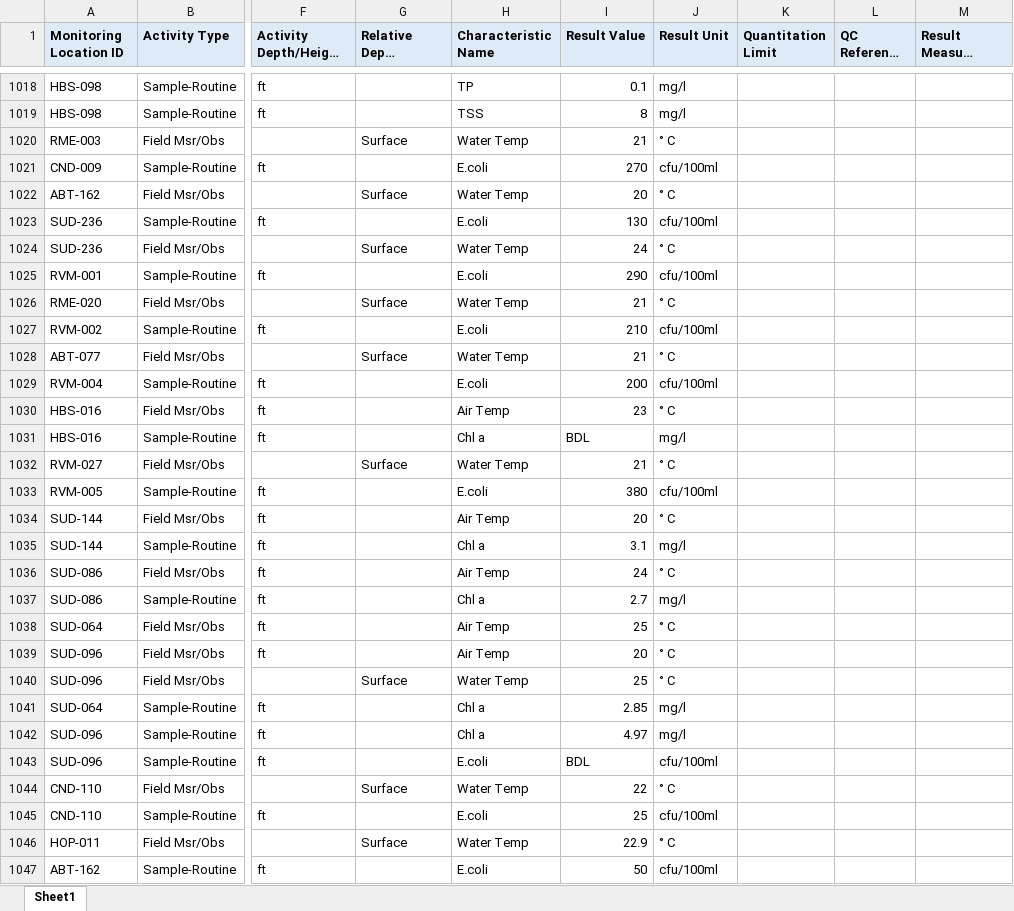
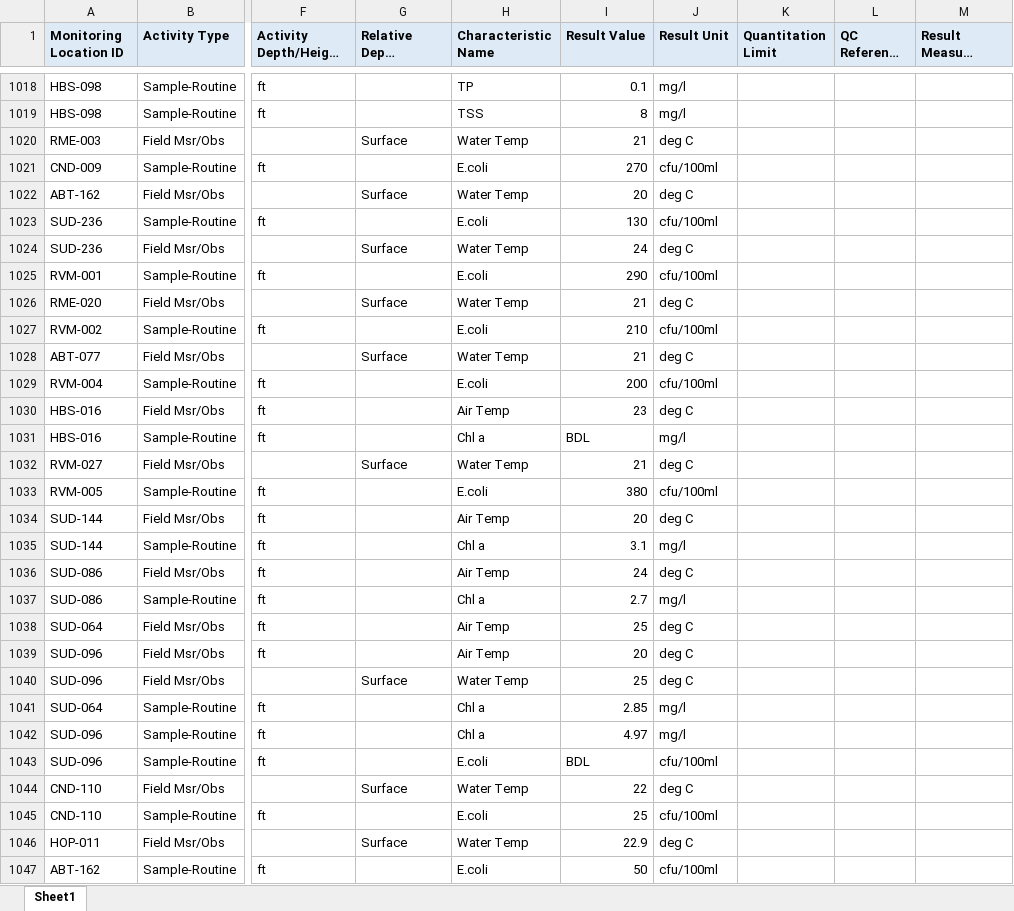
Before and after one commit to massbays-tech/MassWateR, an Excel workbook: inst/extdata/ExampleResults_final.xlsx, sheet Sheet1, drawn as a sheet; only a part is shown, gaps mark what is left out; long unchanged cells end in …; values as stored, in another font and other column widths than the file's, no borders; the diff covers the shown part only; the diff names each change by its address in the sheet, - before the commit and + after, or states it on an @@ line.

Commit message:
results file units for temp now deg C, removed formatting and checks that deal with degree symbols

```diff
--- a/inst/extdata/ExampleResults_final.xlsx (sheet Sheet1)
+++ b/inst/extdata/ExampleResults_final.xlsx (sheet Sheet1)
-J1020 (Result Unit): ° C
+J1020 (Result Unit): deg C
-J1022 (Result Unit): ° C
+J1022 (Result Unit): deg C
-J1024 (Result Unit): ° C
+J1024 (Result Unit): deg C
-J1026 (Result Unit): ° C
+J1026 (Result Unit): deg C
-J1028 (Result Unit): ° C
+J1028 (Result Unit): deg C
-J1030 (Result Unit): ° C
+J1030 (Result Unit): deg C
-J1032 (Result Unit): ° C
+J1032 (Result Unit): deg C
-J1034 (Result Unit): ° C
+J1034 (Result Unit): deg C
-J1036 (Result Unit): ° C
+J1036 (Result Unit): deg C
-J1038:J1040 (Result Unit): ° C
+J1038:J1040 (Result Unit): deg C
-J1044 (Result Unit): ° C
+J1044 (Result Unit): deg C
-J1046 (Result Unit): ° C
+J1046 (Result Unit): deg C
```
Also changed, not shown: 579 edited cells elsewhere in this sheet, inst/extdata/ExampleDQOAccuracy_final.xlsx, 4 other files.
